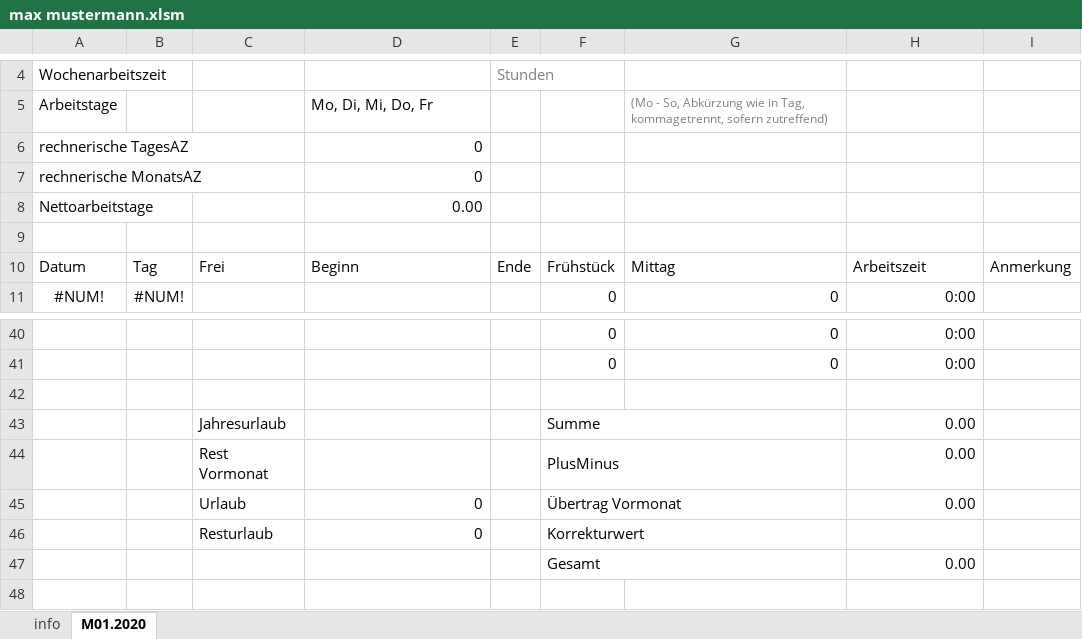
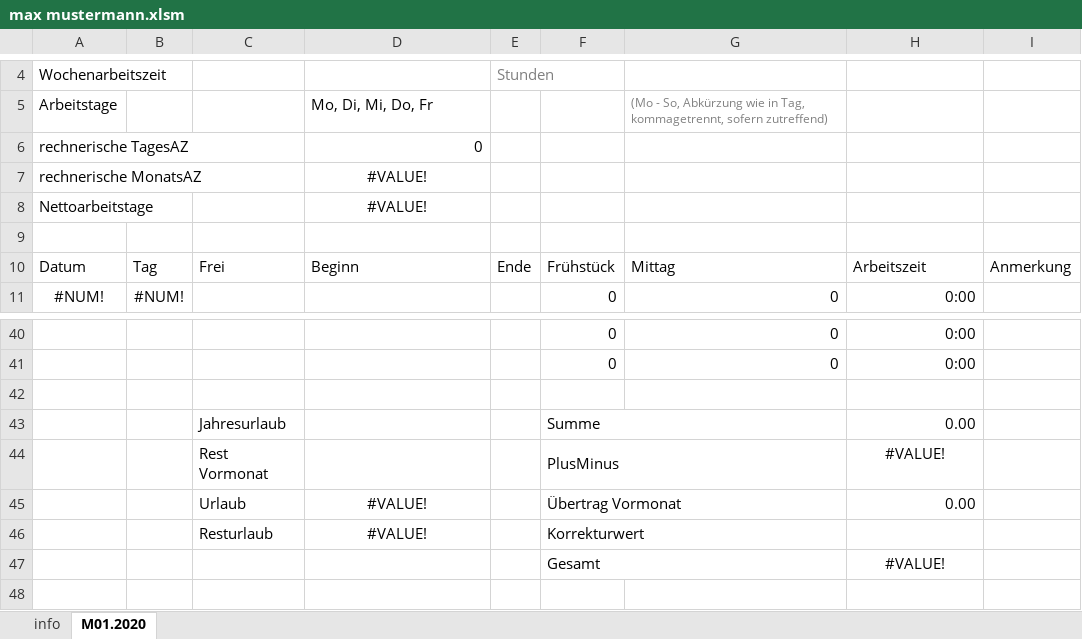
Before and after one commit to erroronline1/qualitymanagement, an Excel workbook: timetables/max mustermann.xlsm, sheet M01.2020, drawn as a sheet; only a part is shown, gaps mark what is left out; values as stored, in another font and other column widths than the file's, no borders; conditional formats not drawn; the diff names each change by its address in the sheet, - before the commit and + after, or states it on an @@ line.

```diff
--- a/timetables/max mustermann.xlsm (sheet M01.2020)
+++ b/timetables/max mustermann.xlsm (sheet M01.2020)
-D7: 0
+D7: #VALUE!
-D7:D8 alignment: right
+D7:D8 alignment: center
-D8: 0.00
+D8: #VALUE!
-H44: 0.00
+H44: #VALUE!
-H44 alignment: right
+H44 alignment: center
-D45:D46: 0
+D45:D46: #VALUE!
-D45:D46 alignment: right
+D45:D46 alignment: center
-H47: 0.00
+H47: #VALUE!
-H47 alignment: right
+H47 alignment: center
```
Also changed, not shown: timetables/jane doe.xlsm.
